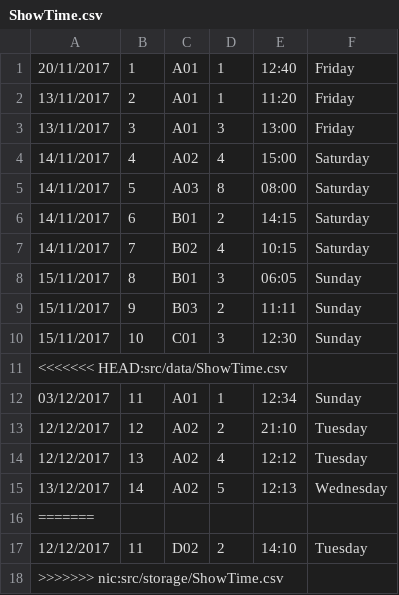
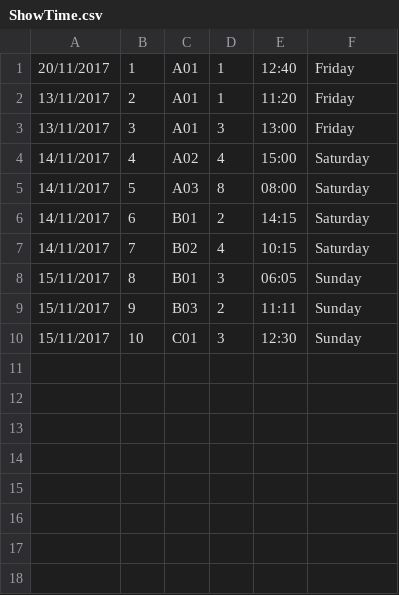
Before and after one commit to henryhrlim/moblima, a CSV file: src/data/ShowTime.csv, drawn as a sheet; the diff names each change by its address in the sheet, - before the commit and + after, or states it on an @@ line.

```diff
--- a/src/data/ShowTime.csv
+++ b/src/data/ShowTime.csv
-row 11: <<<<<<< HEAD:src/data/ShowTime.csv
-row 12: 03/12/2017 | 11 | A01 | 1 | 12:34 | Sunday
-row 13: 12/12/2017 | 12 | A02 | 2 | 21:10 | Tuesday
-row 14: 12/12/2017 | 13 | A02 | 4 | 12:12 | Tuesday
-row 15: 13/12/2017 | 14 | A02 | 5 | 12:13 | Wednesday
-row 16: =======
-row 17: 12/12/2017 | 11 | D02 | 2 | 14:10 | Tuesday
-row 18: >>>>>>> nic:src/storage/ShowTime.csv
```
Also changed, not shown: 2 other files.
